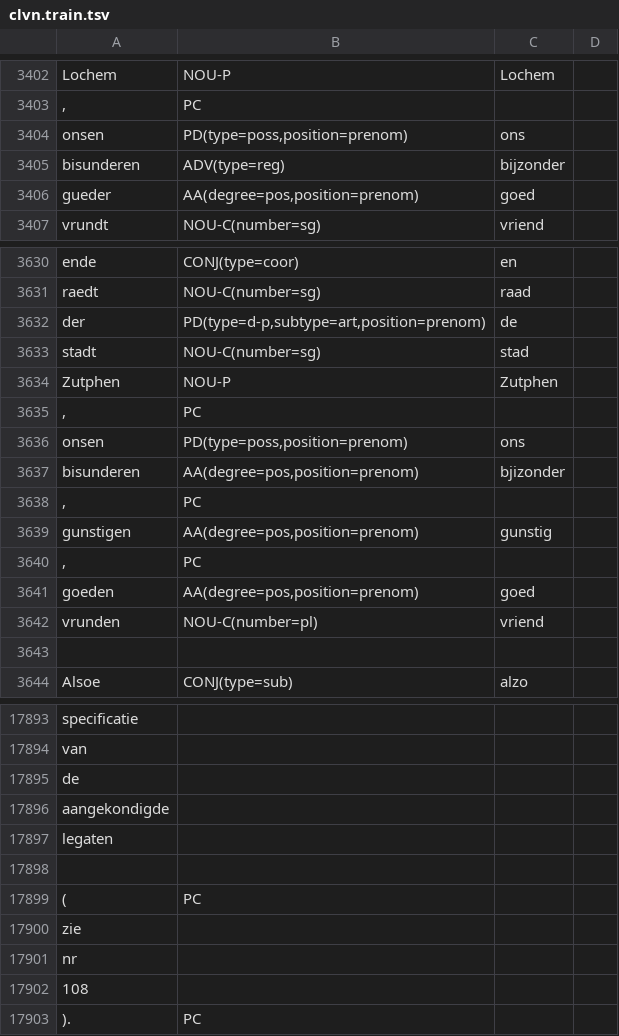
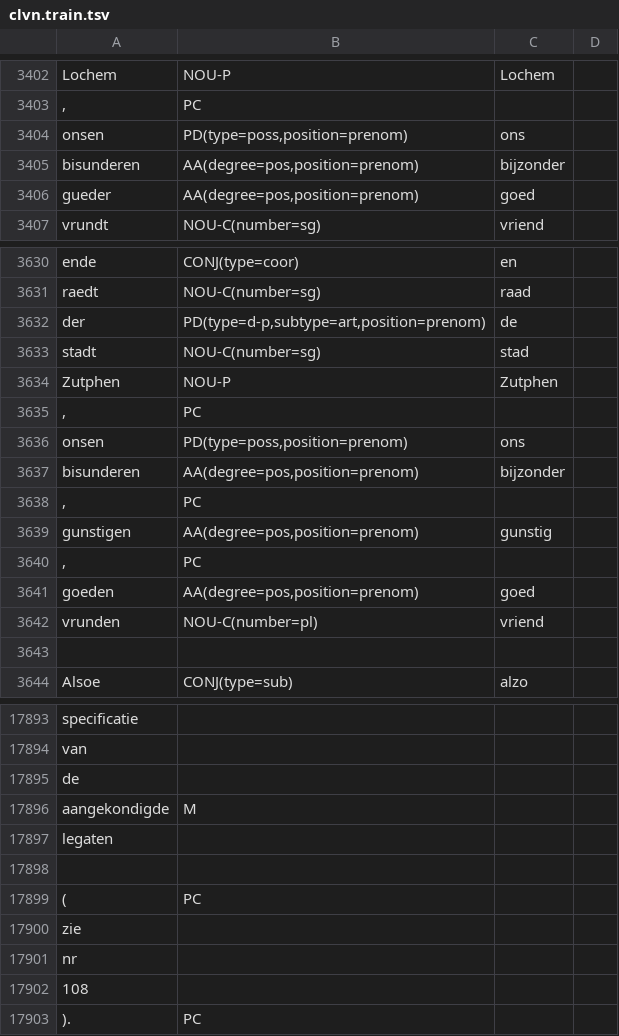
Before and after one commit to INL/galahad-corpus-data, a TSV file: training-data/clvn/clvn.train.tsv, drawn as a sheet; only a part is shown, gaps mark what is left out.

```diff
--- a/training-data/clvn/clvn.train.tsv
+++ b/training-data/clvn/clvn.train.tsv
@@ -3404,3 +3404,3 @@ Lochem	NOU-P	Lochem
 onsen	PD(type=poss,position=prenom)	ons	
-bisunderen	ADV(type=reg)	bijzonder	
+bisunderen	AA(degree=pos,position=prenom)	bijzonder	
 gueder	AA(degree=pos,position=prenom)	goed	
@@ -3636,3 +3636,3 @@ Zutphen	NOU-P	Zutphen
 onsen	PD(type=poss,position=prenom)	ons	
-bisunderen	AA(degree=pos,position=prenom)	bjizonder	
+bisunderen	AA(degree=pos,position=prenom)	bijzonder	
 ,	PC		
@@ -17895,3 +17895,3 @@ van
 de			
-aangekondigde			
+aangekondigde	M		
 legaten			
```
Also changed, not shown: training-data/couranten/couranten.dev.tsv, training-data/dictionary-quotations-15/dictionary-quotations-15.train.tsv, 19 other files.
